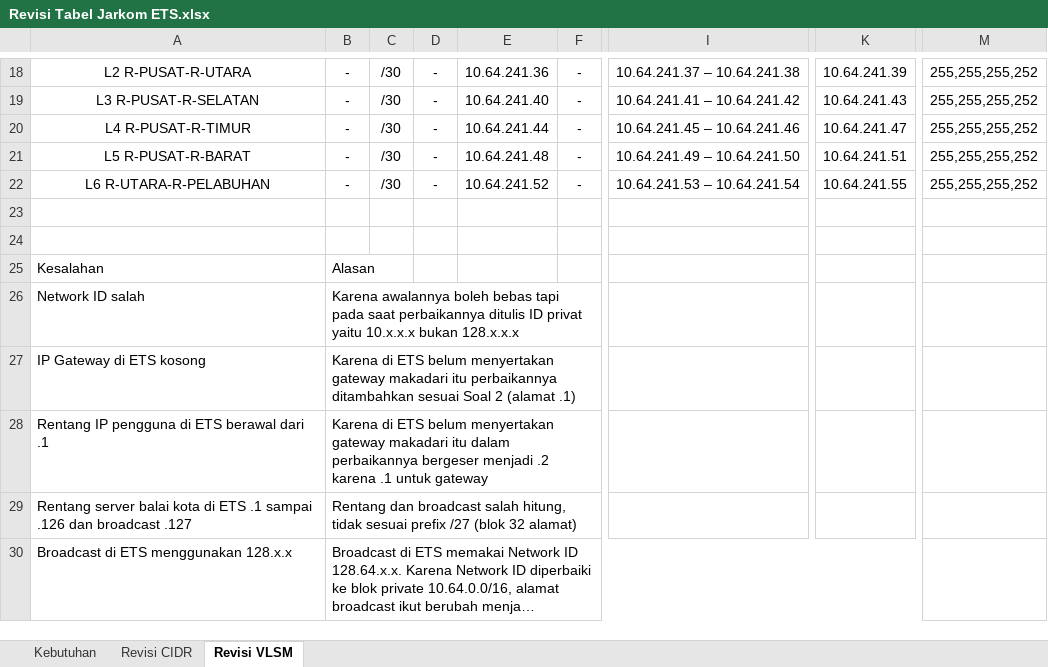
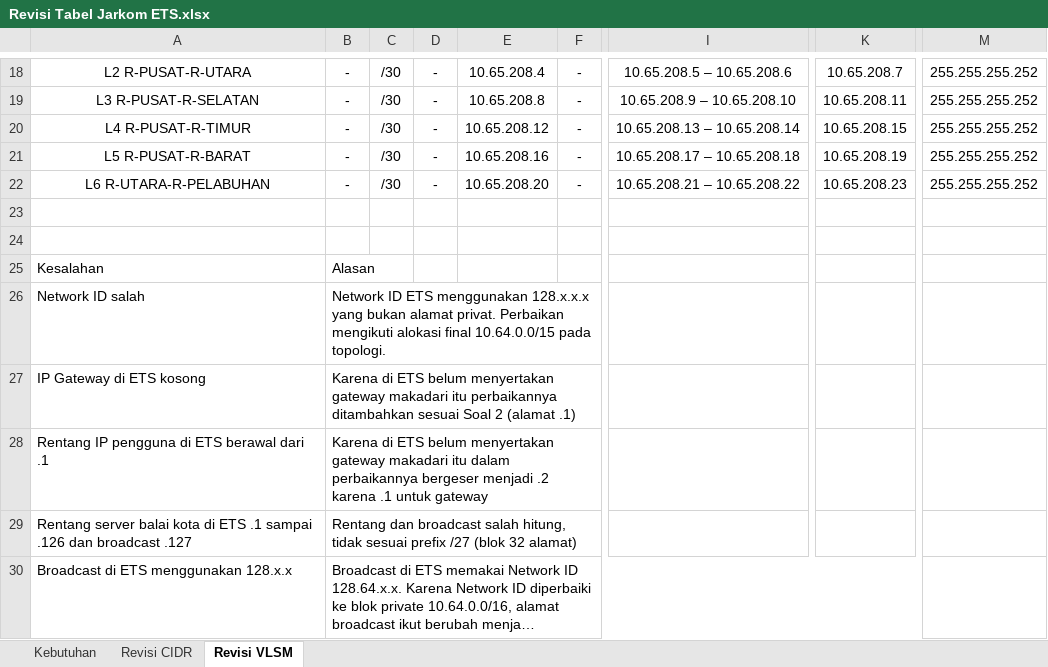
Before and after one commit to Lunatic-Yui/Jarkom-ETS, an Excel workbook: Revisi Tabel Jarkom ETS.xlsx, sheet Revisi VLSM, drawn as a sheet; only a part is shown, gaps mark what is left out; long unchanged cells end in …; values as stored, in another font and other column widths than the file's, no borders; charts and pictures not drawn; the diff covers the shown part only; the diff names each change by its address in the sheet, - before the commit and + after, or states it on an @@ line.

Commit message:
Finalisasi CIDR, OSPF, layanan, dokumentasi, dan bukti pengujian
- Tambah project/K08_CIDR.pkt dan K08_CIDR_OSPF.pkt (file asli tidak diubah)
- Hapus rute privat 10.64.0.0/10 di R-ISP agar sesuai Soal 5
- Lengkapi DHCP, helper CCTV, DNS/HTTP, FTP, Email, NAT, GRE Tunnel
- OSPF single area + default-information originate + link cadangan L7
- Perbaiki mask PJU menjadi /25 dan tabel CIDR/VLSM
- Tambah CHECKLIST_ETS.md dan bukti pengujian CIDR/OSPF

```diff
--- a/Revisi Tabel Jarkom ETS.xlsx (sheet Revisi VLSM)
+++ b/Revisi Tabel Jarkom ETS.xlsx (sheet Revisi VLSM)
-E18: 10.64.241.36
+E18: 10.65.208.4
-I18: 10.64.241.37 – 10.64.241.38
+I18: 10.65.208.5 – 10.65.208.6
-K18: 10.64.241.39
+K18: 10.65.208.7
-M18:M22: 255,255,255,252
+M18:M22: 255.255.255.252
-E19: 10.64.241.40
+E19: 10.65.208.8
-I19: 10.64.241.41 – 10.64.241.42
+I19: 10.65.208.9 – 10.65.208.10
-K19: 10.64.241.43
+K19: 10.65.208.11
-E20: 10.64.241.44
+E20: 10.65.208.12
-I20: 10.64.241.45 – 10.64.241.46
+I20: 10.65.208.13 – 10.65.208.14
-K20: 10.64.241.47
+K20: 10.65.208.15
-E21: 10.64.241.48
+E21: 10.65.208.16
-I21: 10.64.241.49 – 10.64.241.50
+I21: 10.65.208.17 – 10.65.208.18
-K21: 10.64.241.51
+K21: 10.65.208.19
-E22: 10.64.241.52
+E22: 10.65.208.20
-I22: 10.64.241.53 – 10.64.241.54
+I22: 10.65.208.21 – 10.65.208.22
-K22: 10.64.241.55
+K22: 10.65.208.23
-B26: Karena awalannya boleh bebas tapi pada saat perbaikannya ditulis ID privat yaitu 10.x.x.x bukan 128.x.x.x
+B26: Network ID ETS menggunakan 128.x.x.x yang bukan alamat privat. Perbaikan mengikuti alokasi final 10.64.0.0/15 pada topologi.
```
Also changed, not shown: 60 edited cells elsewhere in this sheet, sheet Kebutuhan, hidden cells, charts or pictures, 28 other files.
